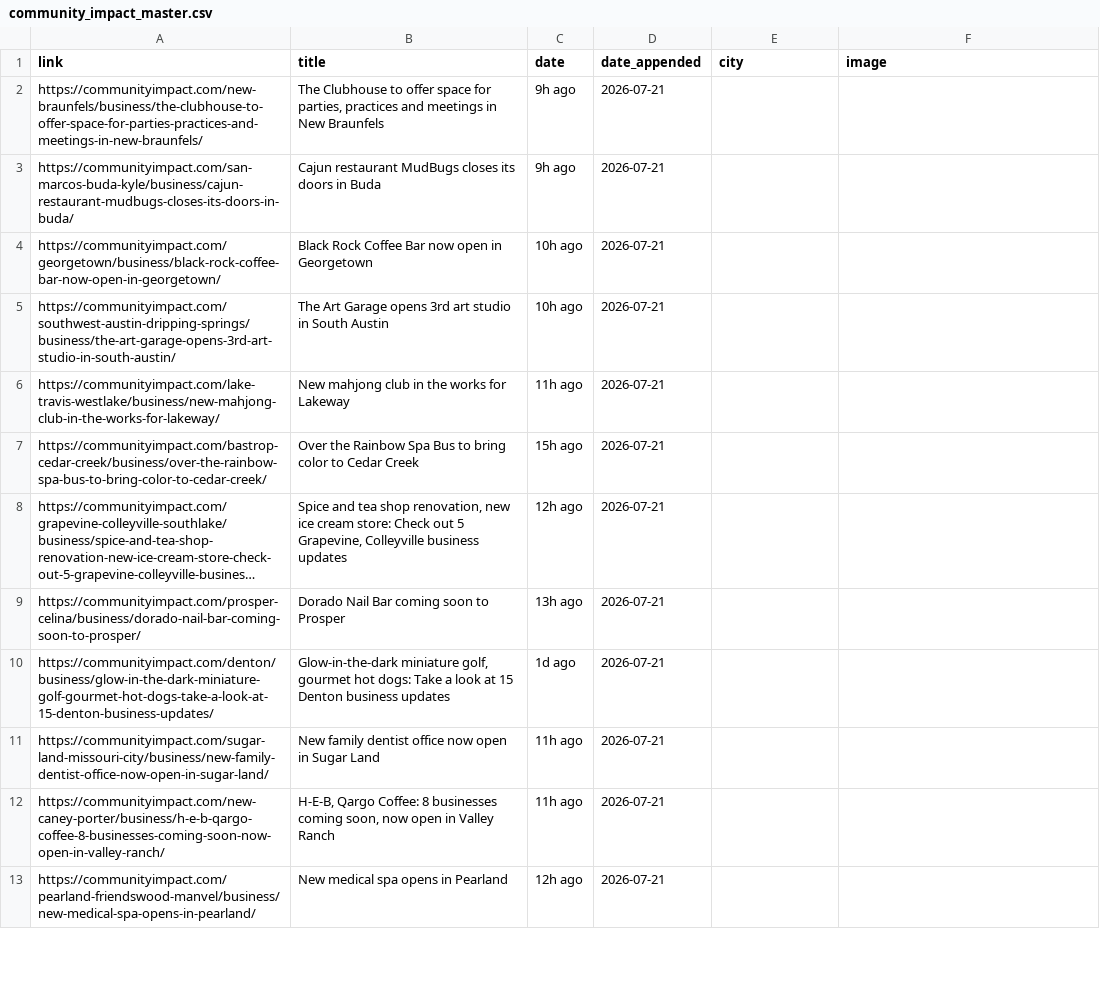
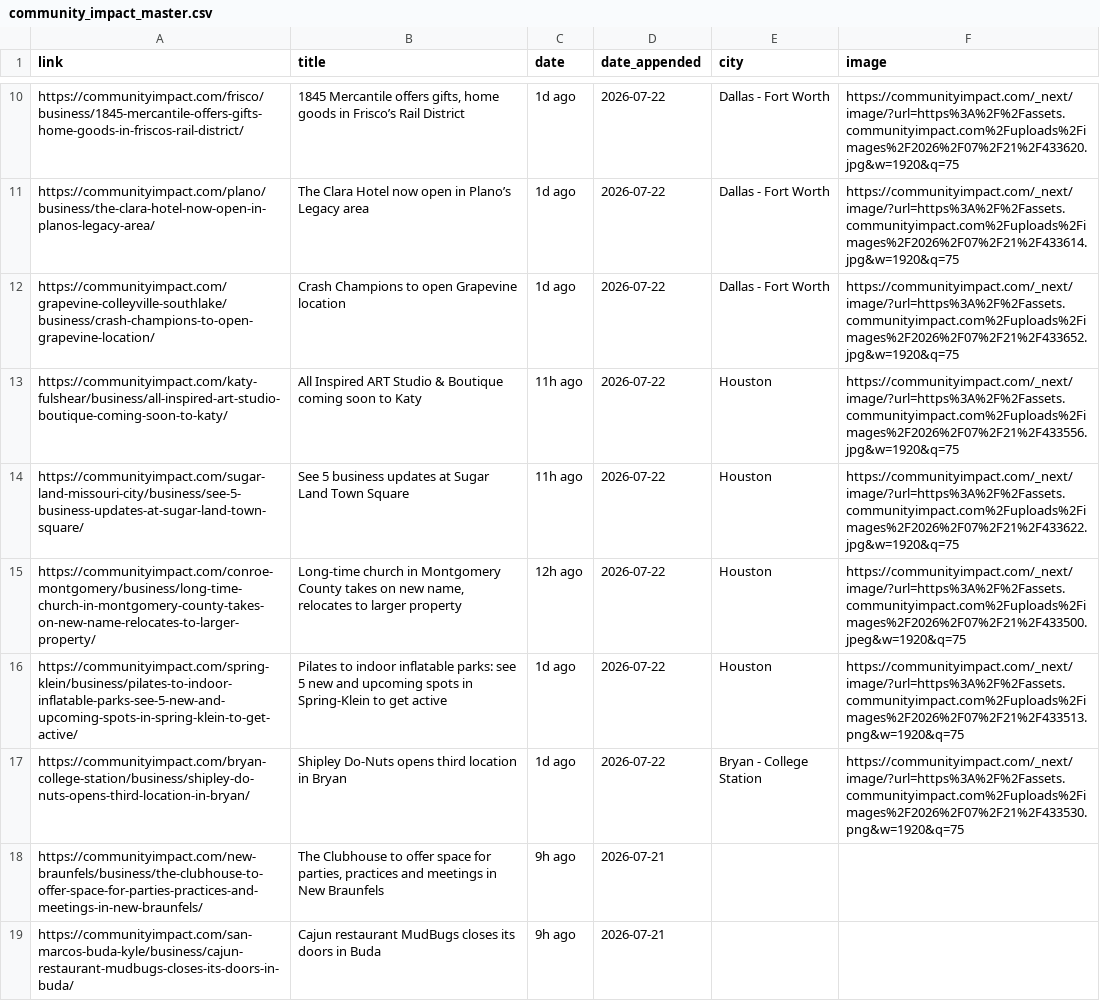
Before and after one commit to suryakantrajput-CP/retail-news-scraper, a CSV file: master_file/community_impact_master.csv, drawn as a sheet; only a part is shown, gaps mark what is left out; the shorter side is filled out with more unchanged rows; long unchanged cells end in …; the diff covers the shown part only.

```diff
--- a/master_file/community_impact_master.csv
+++ b/master_file/community_impact_master.csv
@@ -2 +10,9 @@ link,title,date,date_appended,city,image
+https://communityimpact.com/frisco/business/1845-mercantile-offers-gifts-home-goods-in-friscos-rail-district/,"1845 Mercantile offers gifts, home goods in Frisco’s Rail District",1d ago,2026-07-22,Dallas - Fort Worth,https://communityimpact.com/_next/image/?url=https%3A%2F%2Fassets.communityimpact.com%2Fuploads%2Fimages%2F2026%2F07%2F21%2F433620.jpg&w=1920&q=75
+https://communityimpact.com/plano/business/the-clara-hotel-now-open-in-planos-legacy-area/,The Clara Hotel now open in Plano’s Legacy area,1d ago,2026-07-22,Dallas - Fort Worth,https://communityimpact.com/_next/image/?url=https%3A%2F%2Fassets.communityimpact.com%2Fuploads%2Fimages%2F2026%2F07%2F21%2F433614.jpg&w=1920&q=75
+https://communityimpact.com/grapevine-colleyville-southlake/business/crash-champions-to-open-grapevine-location/,Crash Champions to open Grapevine location,1d ago,2026-07-22,Dallas - Fort Worth,https://communityimpact.com/_next/image/?url=https%3A%2F%2Fassets.communityimpact.com%2Fuploads%2Fimages%2F2026%2F07%2F21%2F433652.jpg&w=1920&q=75
+https://communityimpact.com/katy-fulshear/business/all-inspired-art-studio-boutique-coming-soon-to-katy/,All Inspired ART Studio & Boutique coming soon to Katy,11h ago,2026-07-22,Houston,https://communityimpact.com/_next/image/?url=https%3A%2F%2Fassets.communityimpact.com%2Fuploads%2Fimages%2F2026%2F07%2F21%2F433556.jpg&w=1920&q=75
+https://communityimpact.com/sugar-land-missouri-city/business/see-5-business-updates-at-sugar-land-town-square/,See 5 business updates at Sugar Land Town Square,11h ago,2026-07-22,Houston,https://communityimpact.com/_next/image/?url=https%3A%2F%2Fassets.communityimpact.com%2Fuploads%2Fimages%2F2026%2F07%2F21%2F433622.jpg&w=1920&q=75
+https://communityimpact.com/conroe-montgomery/business/long-time-church-in-montgomery-county-takes-on-new-name-relocates-to-larger-property/,"Long-time church in Montgomery County takes on new name, relocates to larger property",12h ago,2026-07-22,Houston,https://communityimpact.com/_next/image/?url=https%3A%2F%2Fassets.communityimpact.com%2Fuploads%2Fimages%2F2026%2F07%2F21%2F433500.jpeg&w=1920&q=75
+https://communityimpact.com/spring-klein/business/pilates-to-indoor-inflatable-parks-see-5-new-and-upcoming-spots-in-spring-klein-to-get-active/,Pilates to indoor inflatable parks: see 5 new and upcoming spots in Spring-Klein to get active,1d ago,2026-07-22,Houston,https://communityimpact.com/_next/image/?url=https%3A%2F%2Fassets.communityimpact.com%2Fuploads%2Fimages%2F2026%2F07%2F21%2F433513.png&w=1920&q=75
+https://communityimpact.com/bryan-college-station/business/shipley-do-nuts-opens-third-location-in-bryan/,Shipley Do-Nuts opens third location in Bryan,1d ago,2026-07-22,Bryan - College Station,https://communityimpact.com/_next/image/?url=https%3A%2F%2Fassets.communityimpact.com%2Fuploads%2Fimages%2F2026%2F07%2F21%2F433530.png&w=1920&q=75
 https://communityimpact.com/new-braunfels/business/the-clubhouse-to-offer-space-for-parties-practices-and-meetings-in-new-braunfels/,"The Clubhouse to offer space for parties, practices and meetings in New Braunfels",9h ago,2026-07-21,,
```
Also changed, not shown: 8 added rows elsewhere in this file, 1 other file.
